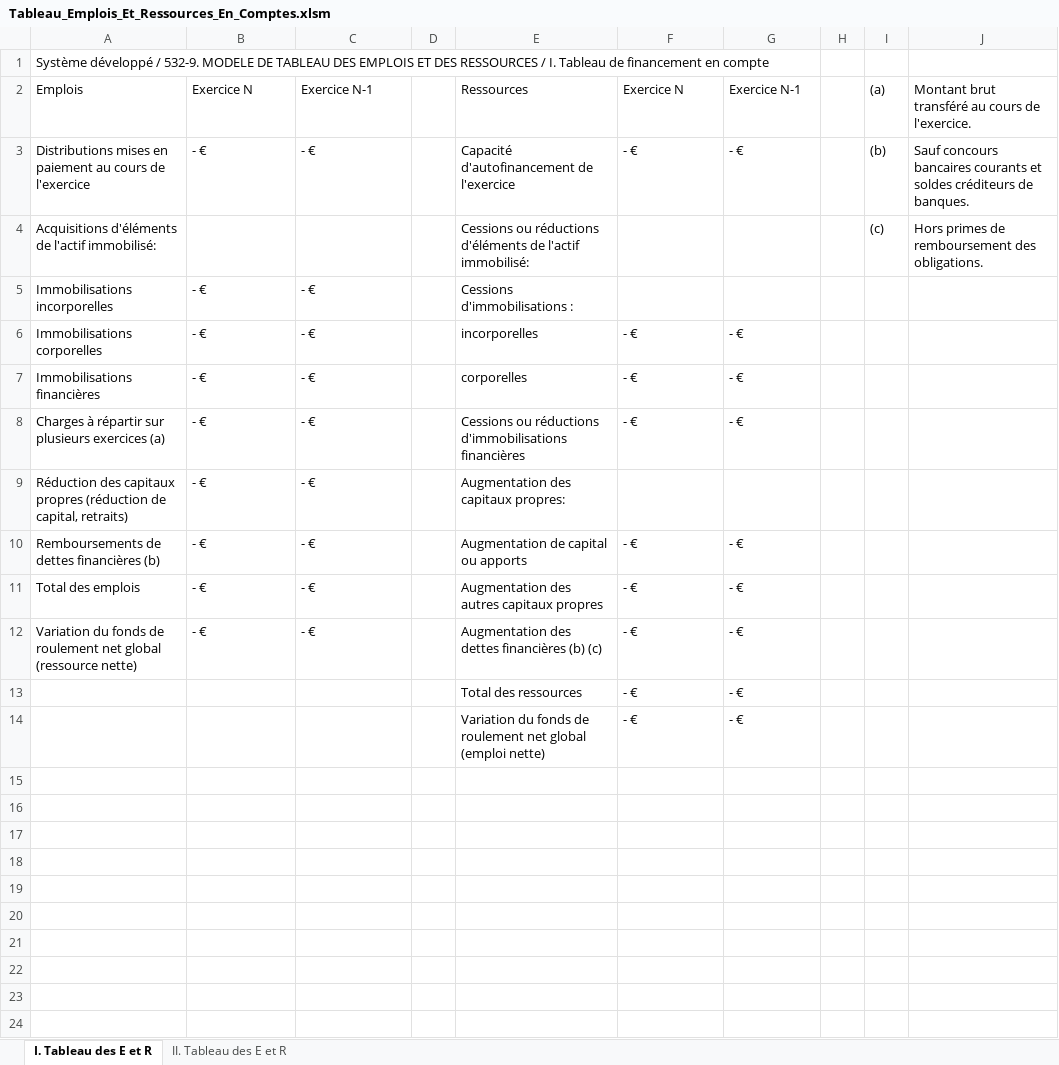
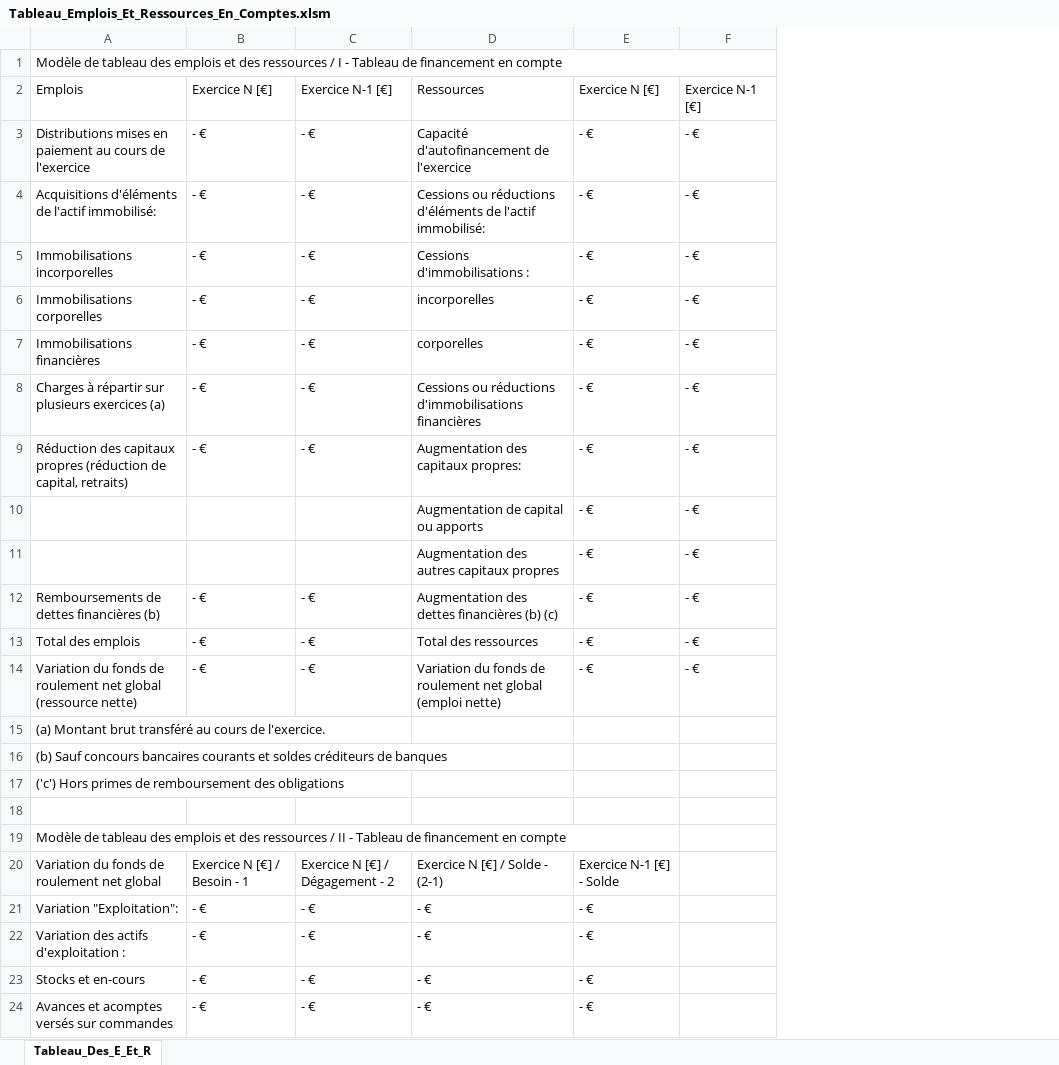
Before and after one commit to Jay4C/Corporations_Documents, an Excel workbook: France/3_Comptabilite_Et_Fiscalite/3_Annexes/2_Systeme_Developpe/Tableau_Emplois_Et_Ressources_En_Comptes.xlsm, sheet Tableau_Des_E_Et_R, drawn as a sheet; only a part is shown; values as stored, in another font and other column widths than the file's, no cell formats; removed rows and columns are numbered as before the commit, all else as after; the diff covers the shown part only; the diff names each change by its address in the sheet, - before the commit and + after, or states it on an @@ line.

Commit message:
Tableau_E_Et_R_Compte Systeme Developpe

```diff
--- a/France/3_Comptabilite_Et_Fiscalite/3_Annexes/2_Systeme_Developpe/Tableau_Emplois_Et_Ressources_En_Comptes.xlsm (sheet Tableau_Des_E_Et_R)
+++ b/France/3_Comptabilite_Et_Fiscalite/3_Annexes/2_Systeme_Developpe/Tableau_Emplois_Et_Ressources_En_Comptes.xlsm (sheet Tableau_Des_E_Et_R)
-sheet tab: I. Tableau des E et R
+sheet tab: Tableau_Des_E_Et_R
-sheet tab: II. Tableau des E et R
-column D, empty
-column H, empty
-column I, rows 2-4: (a) | (b) | (c)
-column J, rows 2-4: Montant brut transféré au cours de l'exercice. | Sauf concours bancaires courants et soldes créditeurs de banques. | Hors primes de remboursement des obligations.
-A1: Système développé / 532-9. MODELE DE TABLEAU DES EMPLOIS ET DES RESSOURCES / I. Tableau de…
+A1: Modèle de tableau des emplois et des ressources / I - Tableau de…
+A1:F1 merged
-B2: Exercice N
+B2: Exercice N [€]
-C2: Exercice N-1
+C2: Exercice N-1 [€]
-E2: Exercice N
+E2: Exercice N [€]
-F2: Exercice N-1
+F2: Exercice N-1 [€]
-B4: (empty)
+B4: - €
-C4: (empty)
+C4: - €
-E4:E5: (empty)
+E4:E5: - €
-F4:F5: (empty)
+F4:F5: - €
-E9: (empty)
+E9: - €
-F9: (empty)
+F9: - €
+row 10:  |  |  | Augmentation de capital ou apports | - € | - €
+row 11:  |  |  | Augmentation des autres capitaux propres | - € | - €
-D12: Augmentation de capital ou apports
+D12: Augmentation des dettes financières (b) (c)
-D13: Augmentation des autres capitaux propres
+D13: Total des ressources
-D14: Augmentation des dettes financières (b) (c)
+D14: Variation du fonds de roulement net global (emploi nette)
-row 13:  |  |  |  | Total des ressources | - € | - €
+row 15: (a) Montant brut transféré au cours de l'exercice.
+row 16: (b) Sauf concours bancaires courants et soldes créditeurs de banques
+row 17: ('c') Hors primes de remboursement des obligations
-row 18:  |  |  |  | Variation du fonds de roulement net global (emploi nette) | - € | - €
+row 18: (empty)
+row 19: Modèle de tableau des emplois et des ressources / II - Tableau de financement en compte
+row 20: Variation du fonds de roulement net global | Exercice N [€] / Besoin - 1 | Exercice N [€] / Dégagement - 2 | Exercice N [€] / Solde - (2-1) | Exercice N-1 [€] - Solde
+row 21: Variation "Exploitation": | - € | - € | - € | - €
+row 22: Variation des actifs d'exploitation : | - € | - € | - € | - €
+row 23: Stocks et en-cours | - € | - € | - € | - €
+row 24: Avances et acomptes versés sur commandes | - € | - € | - € | - €
```
Also changed, not shown: 29 added rows elsewhere in this sheet, cell formats, formulas that keep their value.
